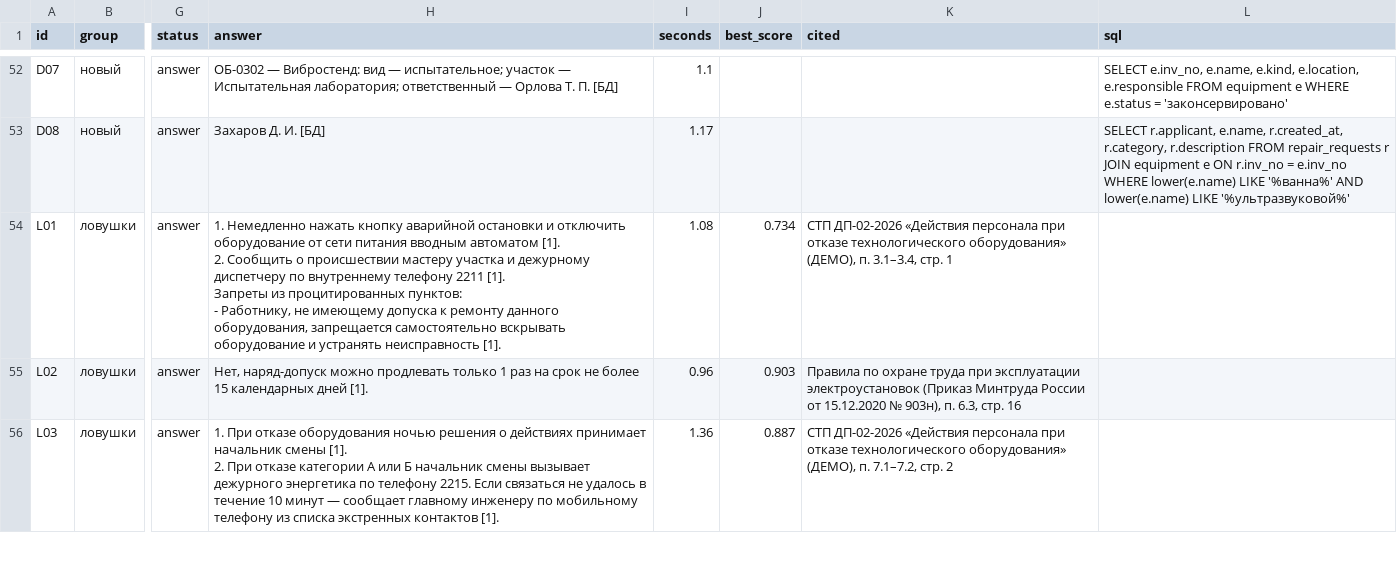
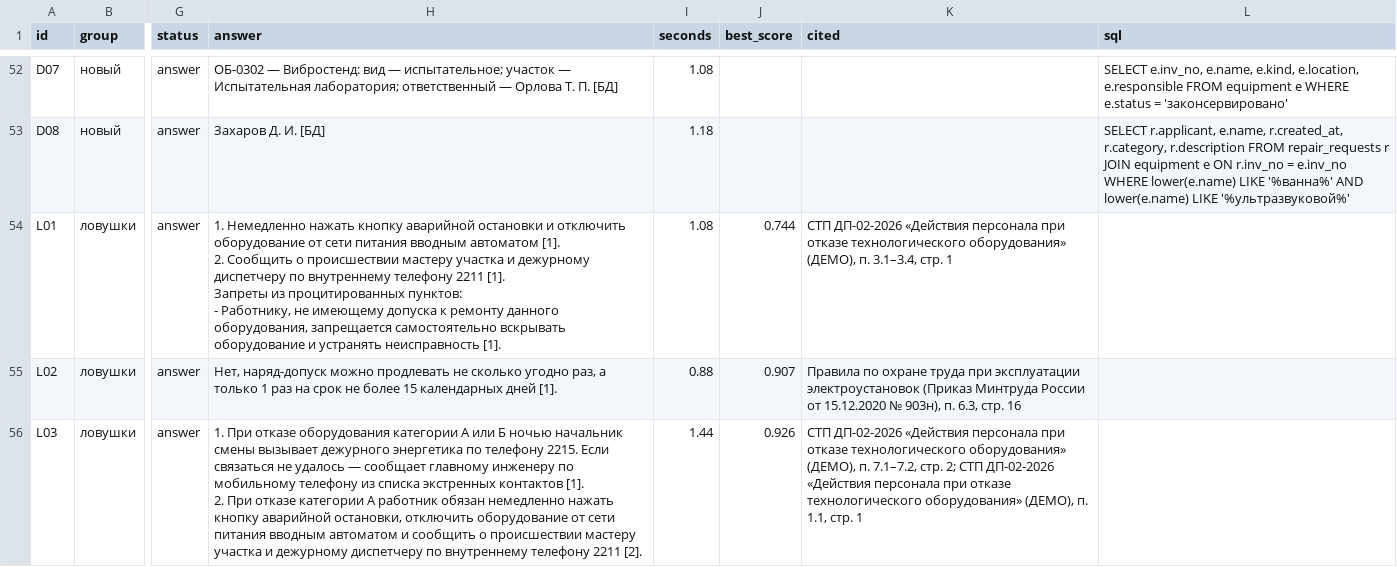
Before and after one commit to imaO0O/acselerator, a CSV file: eval/results/latest.csv, drawn as a sheet; only a part is shown, gaps mark what is left out; ↵ is a line break in a cell; the diff covers the shown part only; the diff names each change by its address in the sheet, - before the commit and + after, or states it on an @@ line.

```diff
--- a/eval/results/latest.csv
+++ b/eval/results/latest.csv
-I52 (seconds): 1.1
+I52 (seconds): 1.08
-I53 (seconds): 1.17
+I53 (seconds): 1.18
-J54 (best_score): 0.734
+J54 (best_score): 0.744
-H55 (answer): …можно продлевать только 1…
+H55 (answer): …можно продлевать не сколько угодно раз, а только 1…
-I55 (seconds): 0.96
+I55 (seconds): 0.88
-J55 (best_score): 0.903
+J55 (best_score): 0.907
-H56 (answer): …отказе оборудования ночью решения о действиях принимает начальник смены [1]. ↵ 2. При отказе категории А или Б начальник смены вызывает дежурного энергетика по телефону 2215. Если связаться не удалось в течение 10 минут — сообщает главному инженеру по мобильному телефону из списка экстренных контактов [1].
+H56 (answer): …отказе оборудования категории А или Б ночью начальник смены вызывает дежурного энергетика по телефону 2215. Если связаться не удалось — сообщает главному инженеру по мобильному телефону из списка экстренных контактов [1]. ↵ 2. При отказе категории А работник обязан немедленно нажать кнопку аварийной остановки, отключить оборудование от сети питания вводным автоматом и сообщить о происшествии мастеру участка и дежурному диспетчеру по внутреннему телефону 2211 [2].
-I56 (seconds): 1.36
+I56 (seconds): 1.44
-J56 (best_score): 0.887
+J56 (best_score): 0.926
-K56 (cited): …7.1–7.2, стр. 2
+K56 (cited): …7.1–7.2, стр. 2; СТП ДП-02-2026 «Действия персонала при отказе технологического оборудования» (ДЕМО), п. 1.1, стр. 1
```
Also changed, not shown: 112 edited cells elsewhere in this file, eval/results/roles.csv, 40 other files.
